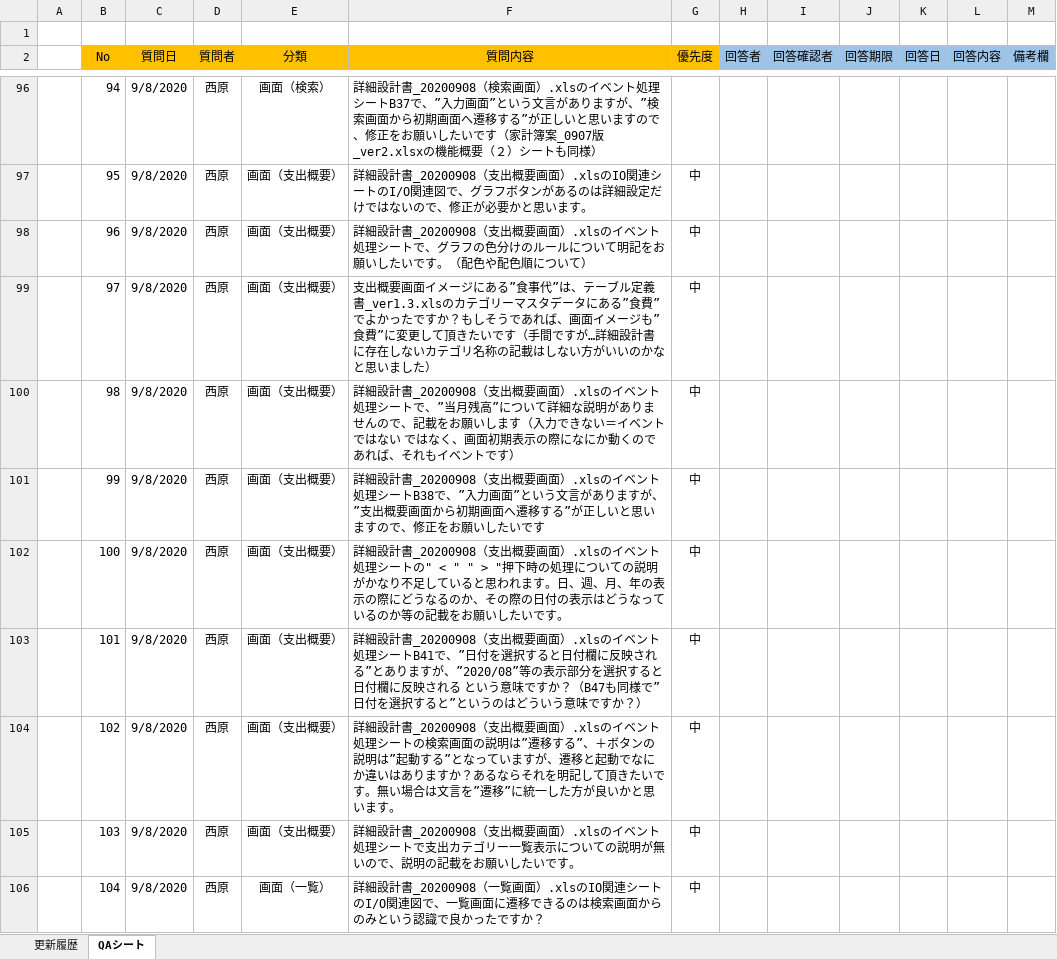
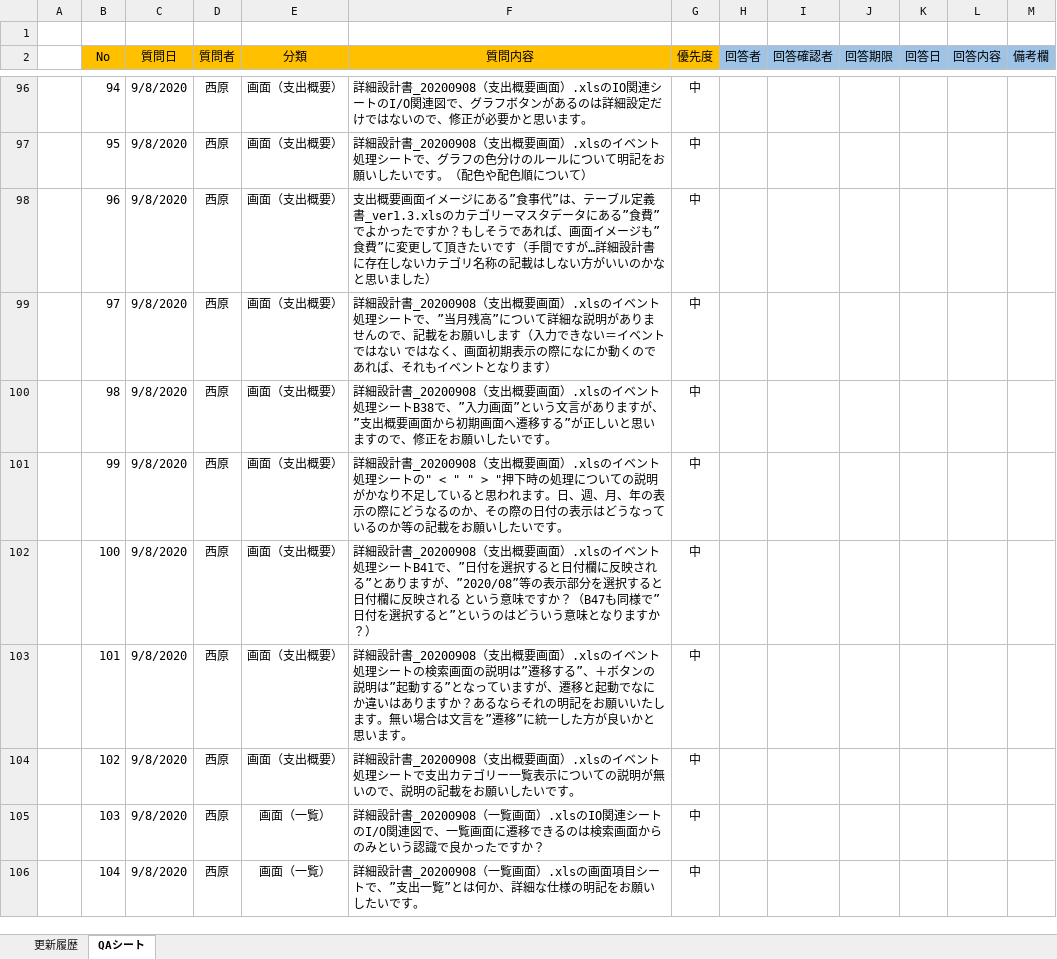
Before and after one commit to severaltbo/TBOsaka, an Excel workbook: PJ/MoneyLife/Docment/QAシート_Ver1.3.xlsx, sheet QAシート, drawn as a sheet; only a part is shown, gaps mark what is left out; values as stored, in another font and other column widths than the file's, no borders; conditional formats not drawn; the diff covers the shown part only; the diff names each change by its address in the sheet, - before the commit and + after, or states it on an @@ line.

```diff
--- a/PJ/MoneyLife/Docment/QAシート_Ver1.3.xlsx (sheet QAシート)
+++ b/PJ/MoneyLife/Docment/QAシート_Ver1.3.xlsx (sheet QAシート)
-E96 (分類): 画面（検索）
+E96 (分類): 画面（支出概要）
-F96 (質問内容): …計書_20200908（検索画面）.xlsのイベント処理シートB37で、”入力画面”という文言がありますが、”検索画面から初期画面へ遷移する”が正しいと思いますので、修正をお願いしたいです（家計簿案_0907版_ver2.xlsxの機能概要（２）シートも同様）
+F96 (質問内容): …計書_20200908（支出概要画面）.xlsのIO関連シートのI/O関連図で、グラフボタンがあるのは詳細設定だけではないので、修正が必要かと思います。
-G96 (優先度): (empty)
+G96 (優先度): 中
-F97 (質問内容): …面）.xlsのIO関連シートのI/O関連図で、グラフボタンがあるのは詳細設定だけではないので、修正が必要かと思います。
+F97 (質問内容): …面）.xlsのイベント処理シートで、グラフの色分けのルールについて明記をお願いしたいです。（配色や配色順について）
-F98 (質問内容): 詳細設計書_20200908（支出概要画面）.xlsのイベント処理シートで、グラフの色分けのルールについて明記をお願いしたいです。（配色や配色順について）
+F98 (質問内容): 支出概要画面イメージにある”食事代”は、テーブル定義書_ver1.3.xlsのカテゴリーマスタデータにある”食費”でよかったですか？もしそうであれば、画面イメージも”食費”に変更して頂きたいです（手間ですが…詳細設計書に存在しないカテゴリ名称の記載はしない方がいいのかなと思いました）
-F99 (質問内容): 支出概要画面イメージにある”食事代”は、テーブル定義書_ver1.3.xlsのカテゴリーマスタデータにある”食費”でよかったですか？もしそうであれば、画面イメージも”食費”に変更して頂きたいです（手間ですが…詳細設計書に存在しないカテゴリ名称の記載はしない方がいいのかなと思いました）
+F99 (質問内容): 詳細設計書_20200908（支出概要画面）.xlsのイベント処理シートで、”当月残高”について詳細な説明がありませんので、記載をお願いします（入力できない＝イベントではない ではなく、画面初期表示の際になにか動くのであれば、それもイベントとなります）
-F100 (質問内容): …理シートで、”当月残高”について詳細な説明がありませんので、記載をお願いします（入力できない＝イベントではない ではなく、画面初期表示の際になにか動くのであれば、それもイベントです）
+F100 (質問内容): …理シートB38で、”入力画面”という文言がありますが、”支出概要画面から初期画面へ遷移する”が正しいと思いますので、修正をお願いしたいです。
-F101 (質問内容): …理シートB38で、”入力画面”という文言がありますが、”支出概要画面から初期画面へ遷移する”が正しいと思いますので、修正をお願いしたいです
+F101 (質問内容): …理シートの" < " " > "押下時の処理についての説明がかなり不足していると思われます。日、週、月、年の表示の際にどうなるのか、その際の日付の表示はどうなっているのか等の記載をお願いしたいです。
-F102 (質問内容): …理シートの" < " " > "押下時の処理についての説明がかなり不足していると思われます。日、週、月、年の表示の際にどうなるのか、その際の日付の表示はどうなっているのか等の記載をお願いしたいです。
+F102 (質問内容): …理シートB41で、”日付を選択すると日付欄に反映される”とありますが、”2020/08”等の表示部分を選択すると日付欄に反映される という意味ですか？（B47も同様で”日付を選択すると”というのはどういう意味となりますか？）
-F103 (質問内容): …理シートB41で、”日付を選択すると日付欄に反映される”とありますが、”2020/08”等の表示部分を選択すると日付欄に反映される という意味ですか？（B47も同様で”日付を選択すると”というのはどういう意味ですか？）
+F103 (質問内容): …理シートの検索画面の説明は”遷移する”、＋ボタンの説明は”起動する”となっていますが、遷移と起動でなにか違いはありますか？あるならそれの明記をお願いいたします。無い場合は文言を”遷移”に統一した方が良いかと思います。
-F104 (質問内容): …理シートの検索画面の説明は”遷移する”、＋ボタンの説明は”起動する”となっていますが、遷移と起動でなにか違いはありますか？あるならそれを明記して頂きたいです。無い場合は文言を”遷移”に統一した方が良いかと思います。
+F104 (質問内容): …理シートで支出カテゴリー一覧表示についての説明が無いので、説明の記載をお願いしたいです。
-E105 (分類): 画面（支出概要）
+E105 (分類): 画面（一覧）
-F105 (質問内容): …計書_20200908（支出概要画面）.xlsのイベント処理シートで支出カテゴリー一覧表示についての説明が無いので、説明の記載をお願いしたいです。
+F105 (質問内容): …計書_20200908（一覧画面）.xlsのIO関連シートのI/O関連図で、一覧画面に遷移できるのは検索画面からのみという認識で良かったですか？
-F106 (質問内容): …面）.xlsのIO関連シートのI/O関連図で、一覧画面に遷移できるのは検索画面からのみという認識で良かったですか？
+F106 (質問内容): …面）.xlsの画面項目シートで、”支出一覧”とは何か、詳細な仕様の明記をお願いしたいです。
```
Also changed, not shown: 1 removed row and 89 edited cells elsewhere in this sheet, 1 other file.
